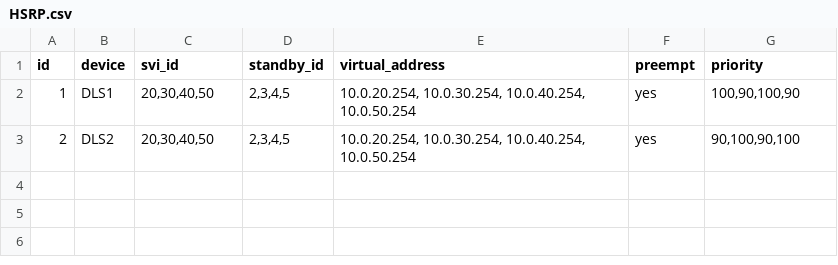
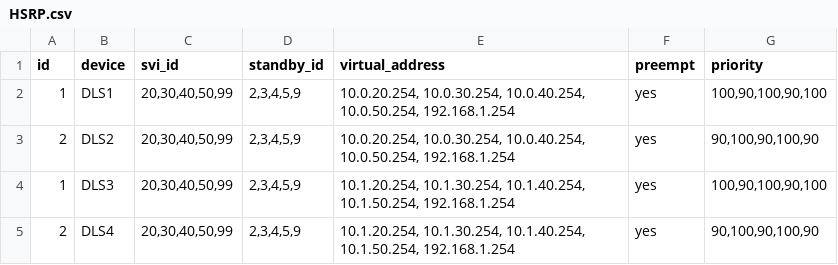
Before and after one commit to kasra-sal/Network_Automation, a CSV file: roles/Layer2/CSV/HSRP.csv, drawn as a sheet.

```diff
--- a/roles/Layer2/CSV/HSRP.csv
+++ b/roles/Layer2/CSV/HSRP.csv
@@ -1,3 +1,5 @@
 id,device,svi_id,standby_id,virtual_address,preempt,priority
-1,DLS1,"20,30,40,50","2,3,4,5","10.0.20.254, 10.0.30.254, 10.0.40.254, 10.0.50.254",yes,"100,90,100,90"
-2,DLS2,"20,30,40,50","2,3,4,5","10.0.20.254, 10.0.30.254, 10.0.40.254, 10.0.50.254",yes,"90,100,90,100"
+1,DLS1,"20,30,40,50,99","2,3,4,5,9","10.0.20.254, 10.0.30.254, 10.0.40.254, 10.0.50.254, 192.168.1.254",yes,"100,90,100,90,100"
+2,DLS2,"20,30,40,50,99","2,3,4,5,9","10.0.20.254, 10.0.30.254, 10.0.40.254, 10.0.50.254, 192.168.1.254",yes,"90,100,90,100,90"
+1,DLS3,"20,30,40,50,99","2,3,4,5,9","10.1.20.254, 10.1.30.254, 10.1.40.254, 10.1.50.254, 192.168.1.254",yes,"100,90,100,90,100"
+2,DLS4,"20,30,40,50,99","2,3,4,5,9","10.1.20.254, 10.1.30.254, 10.1.40.254, 10.1.50.254, 192.168.1.254",yes,"90,100,90,100,90"
```
Also changed, not shown: roles/Layer3/CSV/OSPF.csv, 21 other files.
